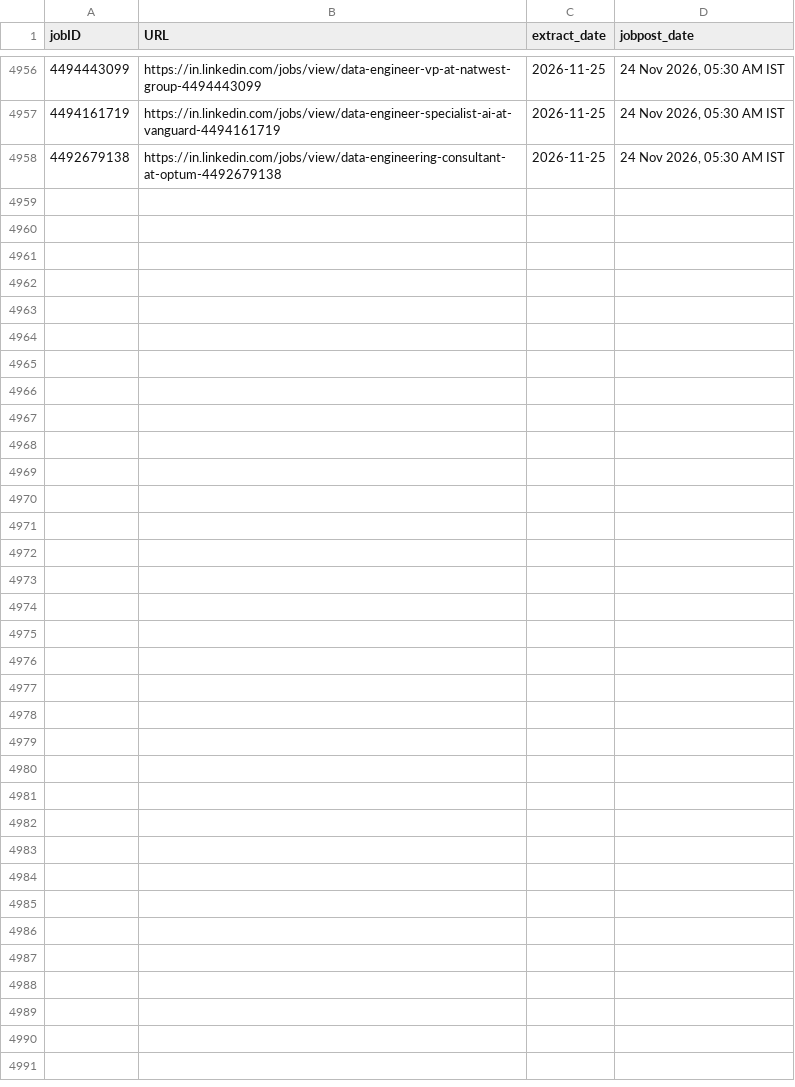
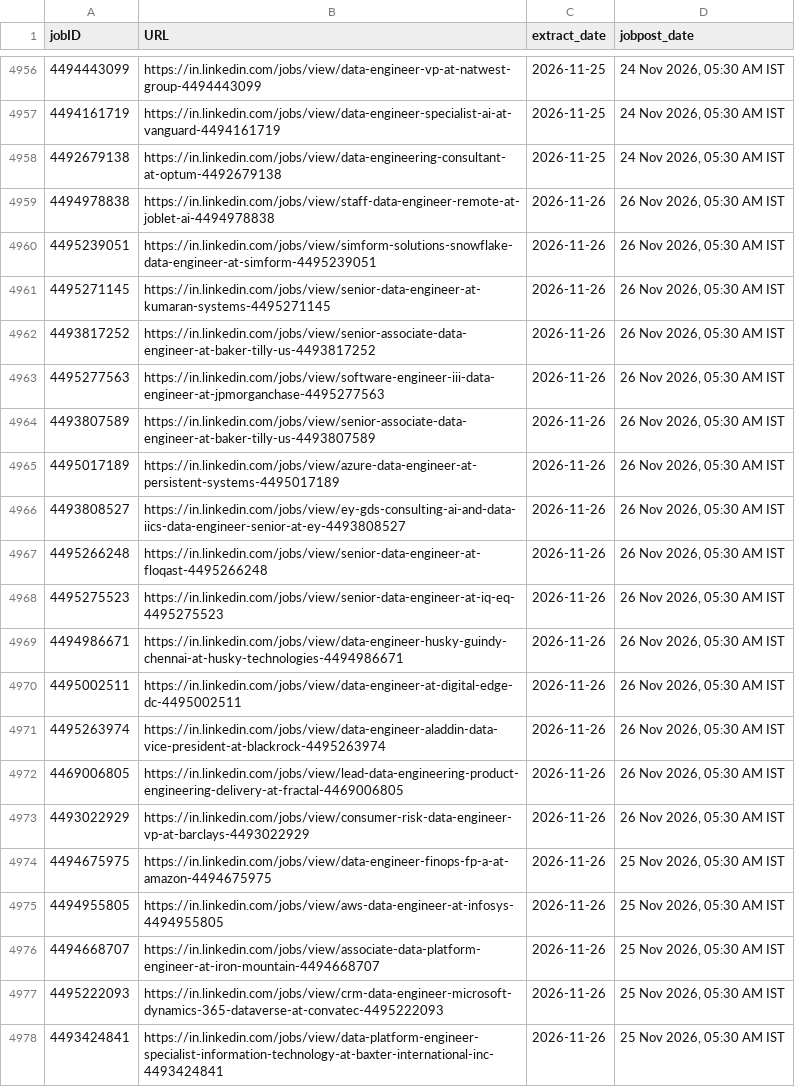
Before and after one commit to Nilkamal-m/ecomdata, a CSV file: temp.csv, drawn as a sheet; only a part is shown, gaps mark what is left out; the diff names each change by its address in the sheet, - before the commit and + after, or states it on an @@ line.

```diff
--- a/temp.csv
+++ b/temp.csv
+row 4959: 4494978838 | https://in.linkedin.com/jobs/view/staff-data-engineer-remote-at-joblet-ai-4494978838 | 2026-11-26 | 26 Nov 2026, 05:30 AM IST
+row 4960: 4495239051 | https://in.linkedin.com/jobs/view/simform-solutions-snowflake-data-engineer-at-simform-4495239051 | 2026-11-26 | 26 Nov 2026, 05:30 AM IST
+row 4961: 4495271145 | https://in.linkedin.com/jobs/view/senior-data-engineer-at-kumaran-systems-4495271145 | 2026-11-26 | 26 Nov 2026, 05:30 AM IST
+row 4962: 4493817252 | https://in.linkedin.com/jobs/view/senior-associate-data-engineer-at-baker-tilly-us-4493817252 | 2026-11-26 | 26 Nov 2026, 05:30 AM IST
+row 4963: 4495277563 | https://in.linkedin.com/jobs/view/software-engineer-iii-data-engineer-at-jpmorganchase-4495277563 | 2026-11-26 | 26 Nov 2026, 05:30 AM IST
+row 4964: 4493807589 | https://in.linkedin.com/jobs/view/senior-associate-data-engineer-at-baker-tilly-us-4493807589 | 2026-11-26 | 26 Nov 2026, 05:30 AM IST
+row 4965: 4495017189 | https://in.linkedin.com/jobs/view/azure-data-engineer-at-persistent-systems-4495017189 | 2026-11-26 | 26 Nov 2026, 05:30 AM IST
+row 4966: 4493808527 | https://in.linkedin.com/jobs/view/ey-gds-consulting-ai-and-data-iics-data-engineer-senior-at-ey-4493808527 | 2026-11-26 | 26 Nov 2026, 05:30 AM IST
+row 4967: 4495266248 | https://in.linkedin.com/jobs/view/senior-data-engineer-at-floqast-4495266248 | 2026-11-26 | 26 Nov 2026, 05:30 AM IST
+row 4968: 4495275523 | https://in.linkedin.com/jobs/view/senior-data-engineer-at-iq-eq-4495275523 | 2026-11-26 | 26 Nov 2026, 05:30 AM IST
+row 4969: 4494986671 | https://in.linkedin.com/jobs/view/data-engineer-husky-guindy-chennai-at-husky-technologies-4494986671 | 2026-11-26 | 26 Nov 2026, 05:30 AM IST
+row 4970: 4495002511 | https://in.linkedin.com/jobs/view/data-engineer-at-digital-edge-dc-4495002511 | 2026-11-26 | 26 Nov 2026, 05:30 AM IST
+row 4971: 4495263974 | https://in.linkedin.com/jobs/view/data-engineer-aladdin-data-vice-president-at-blackrock-4495263974 | 2026-11-26 | 26 Nov 2026, 05:30 AM IST
+row 4972: 4469006805 | https://in.linkedin.com/jobs/view/lead-data-engineering-product-engineering-delivery-at-fractal-4469006805 | 2026-11-26 | 26 Nov 2026, 05:30 AM IST
+row 4973: 4493022929 | https://in.linkedin.com/jobs/view/consumer-risk-data-engineer-vp-at-barclays-4493022929 | 2026-11-26 | 26 Nov 2026, 05:30 AM IST
+row 4974: 4494675975 | https://in.linkedin.com/jobs/view/data-engineer-finops-fp-a-at-amazon-4494675975 | 2026-11-26 | 25 Nov 2026, 05:30 AM IST
+row 4975: 4494955805 | https://in.linkedin.com/jobs/view/aws-data-engineer-at-infosys-4494955805 | 2026-11-26 | 25 Nov 2026, 05:30 AM IST
+row 4976: 4494668707 | https://in.linkedin.com/jobs/view/associate-data-platform-engineer-at-iron-mountain-4494668707 | 2026-11-26 | 25 Nov 2026, 05:30 AM IST
+row 4977: 4495222093 | https://in.linkedin.com/jobs/view/crm-data-engineer-microsoft-dynamics-365-dataverse-at-convatec-4495222093 | 2026-11-26 | 25 Nov 2026, 05:30 AM IST
+row 4978: 4493424841 | https://in.linkedin.com/jobs/view/data-platform-engineer-specialist-information-technology-at-baxter-international-inc-4493424841 | 2026-11-26 | 25 Nov 2026, 05:30 AM IST
```
